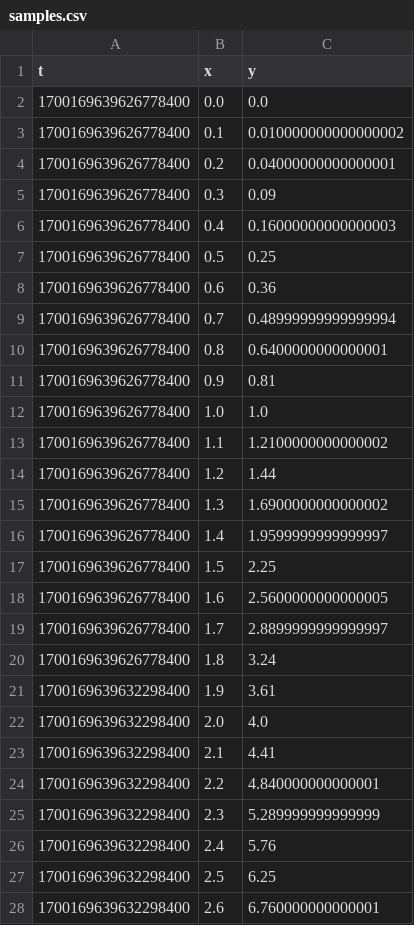
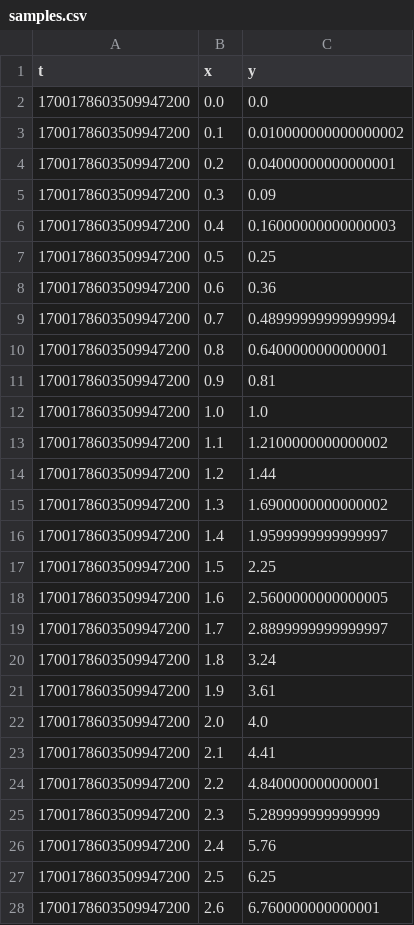
Before and after one commit to Narwhalsss360/PID, a CSV file: Python/samples.csv, drawn as a sheet; only a part is shown; the diff covers the shown part only.

```diff
--- a/Python/samples.csv
+++ b/Python/samples.csv
@@ -1,28 +1,28 @@
 t,x,y
-1700169639626778400,0.0,0.0
-1700169639626778400,0.1,0.010000000000000002
-1700169639626778400,0.2,0.04000000000000001
-1700169639626778400,0.3,0.09
-1700169639626778400,0.4,0.16000000000000003
-1700169639626778400,0.5,0.25
-1700169639626778400,0.6,0.36
-1700169639626778400,0.7,0.48999999999999994
-1700169639626778400,0.8,0.6400000000000001
-1700169639626778400,0.9,0.81
-1700169639626778400,1.0,1.0
-1700169639626778400,1.1,1.2100000000000002
-1700169639626778400,1.2,1.44
-1700169639626778400,1.3,1.6900000000000002
-1700169639626778400,1.4,1.9599999999999997
-1700169639626778400,1.5,2.25
-1700169639626778400,1.6,2.5600000000000005
-1700169639626778400,1.7,2.8899999999999997
-1700169639626778400,1.8,3.24
-1700169639632298400,1.9,3.61
-1700169639632298400,2.0,4.0
-1700169639632298400,2.1,4.41
-1700169639632298400,2.2,4.840000000000001
-1700169639632298400,2.3,5.289999999999999
-1700169639632298400,2.4,5.76
-1700169639632298400,2.5,6.25
-1700169639632298400,2.6,6.760000000000001
+1700178603509947200,0.0,0.0
+1700178603509947200,0.1,0.010000000000000002
+1700178603509947200,0.2,0.04000000000000001
+1700178603509947200,0.3,0.09
+1700178603509947200,0.4,0.16000000000000003
+1700178603509947200,0.5,0.25
+1700178603509947200,0.6,0.36
+1700178603509947200,0.7,0.48999999999999994
+1700178603509947200,0.8,0.6400000000000001
+1700178603509947200,0.9,0.81
+1700178603509947200,1.0,1.0
+1700178603509947200,1.1,1.2100000000000002
+1700178603509947200,1.2,1.44
+1700178603509947200,1.3,1.6900000000000002
+1700178603509947200,1.4,1.9599999999999997
+1700178603509947200,1.5,2.25
+1700178603509947200,1.6,2.5600000000000005
+1700178603509947200,1.7,2.8899999999999997
+1700178603509947200,1.8,3.24
+1700178603509947200,1.9,3.61
+1700178603509947200,2.0,4.0
+1700178603509947200,2.1,4.41
+1700178603509947200,2.2,4.840000000000001
+1700178603509947200,2.3,5.289999999999999
+1700178603509947200,2.4,5.76
+1700178603509947200,2.5,6.25
+1700178603509947200,2.6,6.760000000000001
```
Also changed, not shown: 72 edited cells elsewhere in this file, Python/controller_test.csv, 3 other files.
